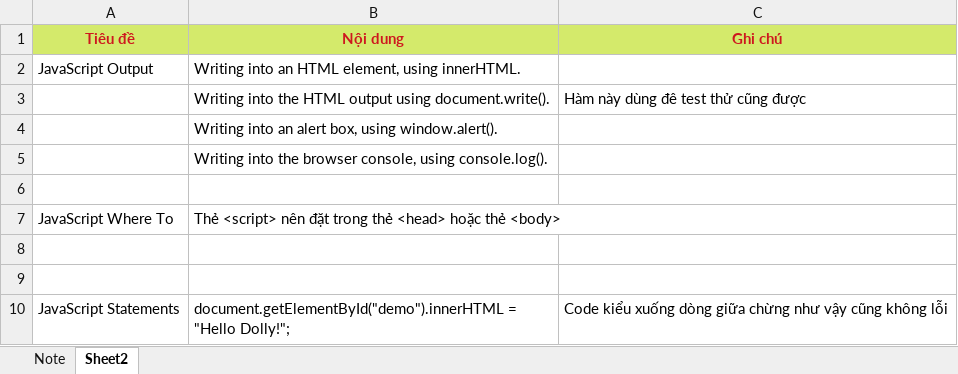
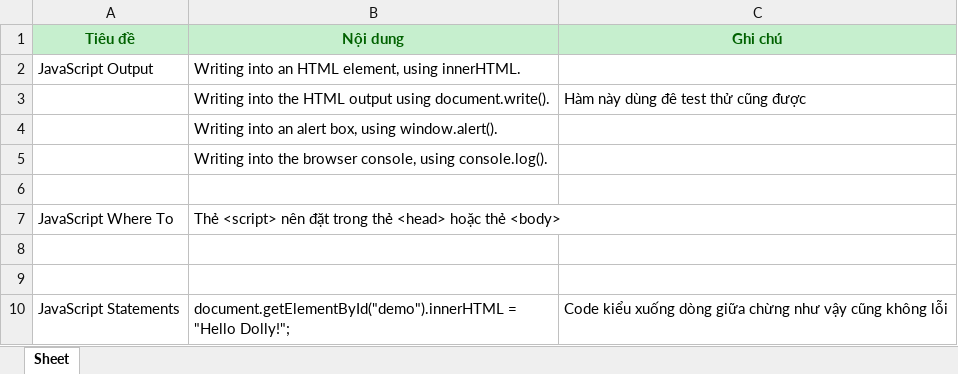
Before and after one commit to hungquocminh1989/learning_today, an Excel workbook: javascript/Timeline.xlsx, sheet Sheet, drawn as a sheet; values as stored, in another font and other column widths than the file's, no borders; the diff names each change by its address in the sheet, - before the commit and + after, or states it on an @@ line.

```diff
--- a/javascript/Timeline.xlsx (sheet Sheet)
+++ b/javascript/Timeline.xlsx (sheet Sheet)
-sheet tab: Sheet2
+sheet tab: Sheet
-sheet tab: Note
@@ A1:C1 fill: #D4EA6B → #C6EFCE, text colour: #CE181E → #006100 @@
```
